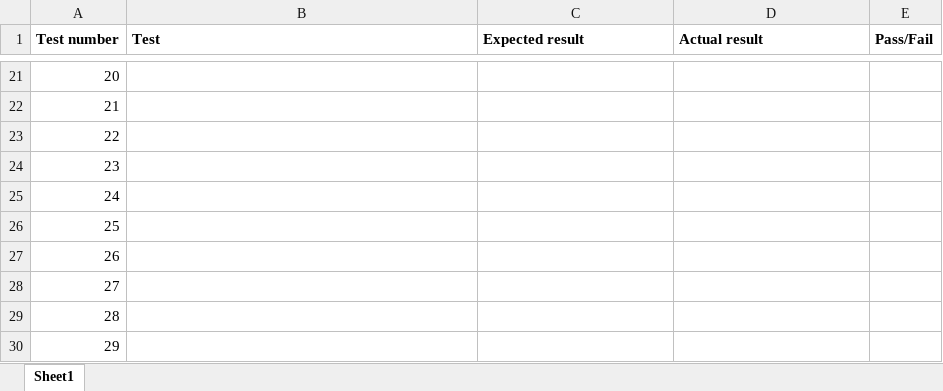
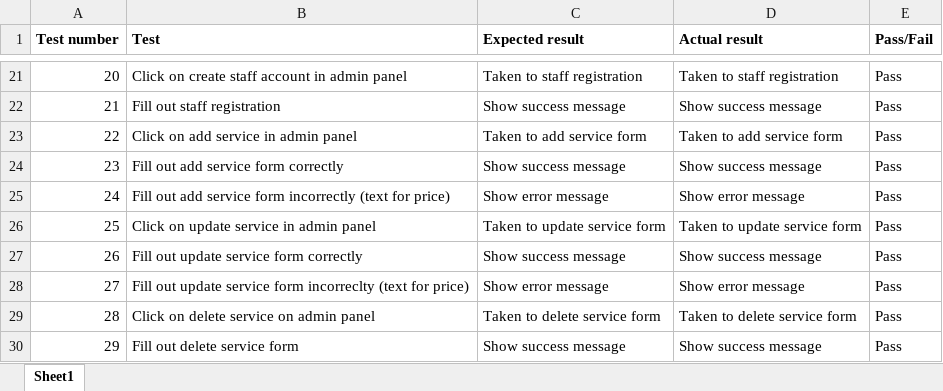
Before and after one commit to mohnishh/Gurvinder-s-Final-Year-Project, an Excel workbook: Documents/test_script.xlsx, sheet Sheet1, drawn as a sheet; only a part is shown, gaps mark what is left out; values as stored, in another font and other column widths than the file's, no borders; the diff covers the shown part only; the diff names each change by its address in the sheet, - before the commit and + after, or states it on an @@ line.

Commit message:
Finished test script

```diff
--- a/Documents/test_script.xlsx (sheet Sheet1)
+++ b/Documents/test_script.xlsx (sheet Sheet1)
-B21 (Test): (empty)
+B21 (Test): Click on create staff account in admin panel
-C21 (Expected result): (empty)
+C21 (Expected result): Taken to staff registration
-D21 (Actual result): (empty)
+D21 (Actual result): Taken to staff registration
-E21:E30 (Pass/Fail): (empty)
+E21:E30 (Pass/Fail): Pass
-B22 (Test): (empty)
+B22 (Test): Fill out staff registration
-C22 (Expected result): (empty)
+C22 (Expected result): Show success message
-D22 (Actual result): (empty)
+D22 (Actual result): Show success message
-B23 (Test): (empty)
+B23 (Test): Click on add service in admin panel
-C23 (Expected result): (empty)
+C23 (Expected result): Taken to add service form
-D23 (Actual result): (empty)
+D23 (Actual result): Taken to add service form
-B24 (Test): (empty)
+B24 (Test): Fill out add service form correctly
-C24 (Expected result): (empty)
+C24 (Expected result): Show success message
-D24 (Actual result): (empty)
+D24 (Actual result): Show success message
-B25 (Test): (empty)
+B25 (Test): Fill out add service form incorrectly (text for price)
-C25 (Expected result): (empty)
+C25 (Expected result): Show error message
-D25 (Actual result): (empty)
+D25 (Actual result): Show error message
-B26 (Test): (empty)
+B26 (Test): Click on update service in admin panel
-C26 (Expected result): (empty)
+C26 (Expected result): Taken to update service form
-D26 (Actual result): (empty)
+D26 (Actual result): Taken to update service form
-B27 (Test): (empty)
+B27 (Test): Fill out update service form correctly
-C27 (Expected result): (empty)
+C27 (Expected result): Show success message
-D27 (Actual result): (empty)
+D27 (Actual result): Show success message
-B28 (Test): (empty)
+B28 (Test): Fill out update service form incorreclty (text for price)
-C28 (Expected result): (empty)
+C28 (Expected result): Show error message
-D28 (Actual result): (empty)
+D28 (Actual result): Show error message
-B29 (Test): (empty)
+B29 (Test): Click on delete service on admin panel
-C29 (Expected result): (empty)
+C29 (Expected result): Taken to delete service form
-D29 (Actual result): (empty)
+D29 (Actual result): Taken to delete service form
-B30 (Test): (empty)
+B30 (Test): Fill out delete service form
-C30 (Expected result): (empty)
+C30 (Expected result): Show success message
-D30 (Actual result): (empty)
+D30 (Actual result): Show success message
```
Also changed, not shown: 69 removed rows and 52 edited cells elsewhere in this sheet.
